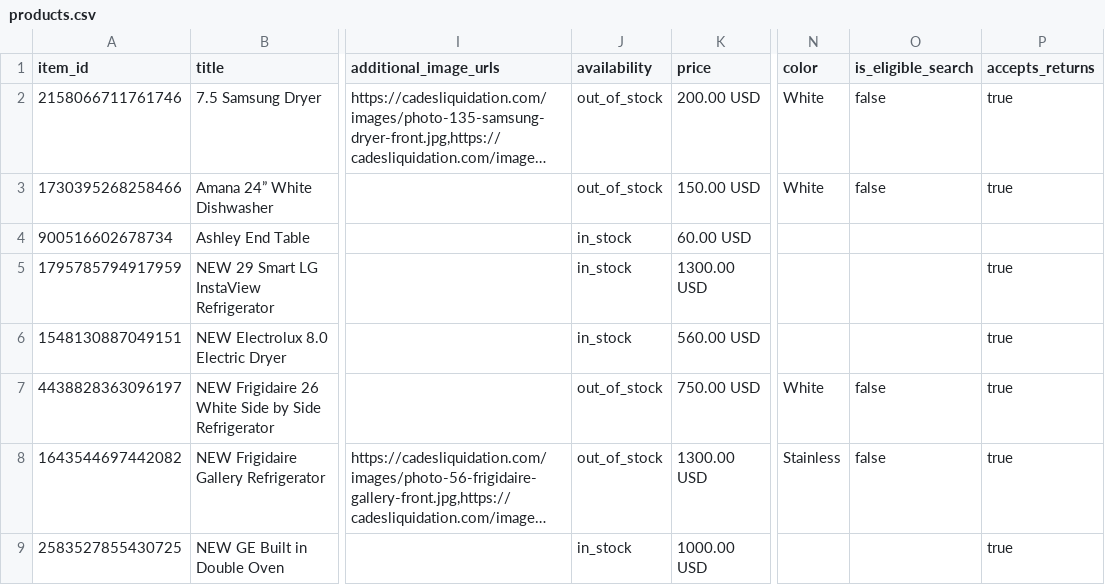
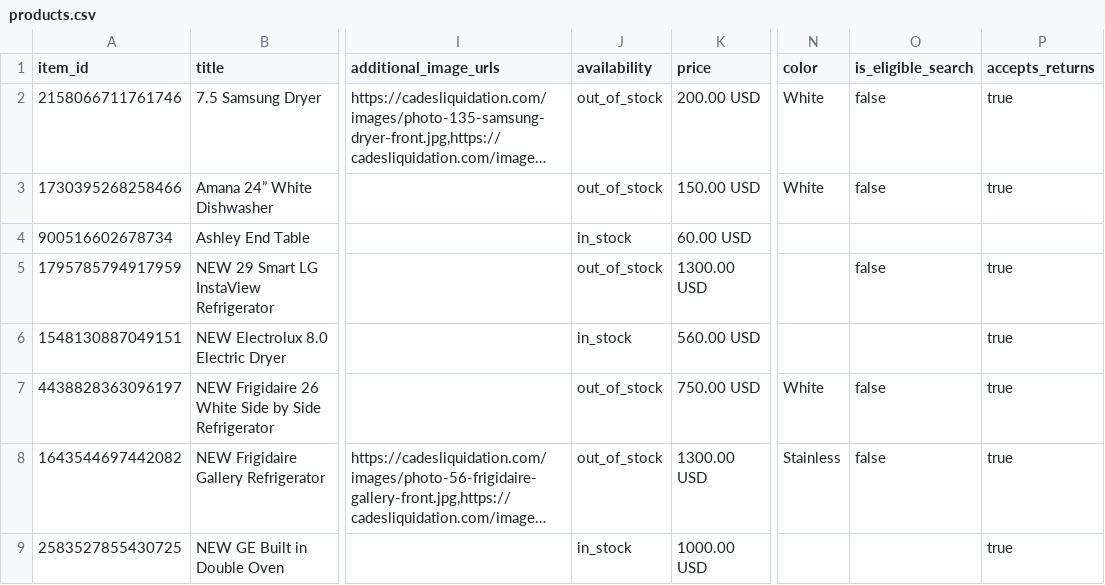
Before and after one commit to CadesLiquidation/CadesLiquidation.github.io, a CSV file: products.csv, drawn as a sheet; only a part is shown, gaps mark what is left out; long unchanged cells end in …; the diff covers the shown part only; the diff names each change by its address in the sheet, - before the commit and + after, or states it on an @@ line.

```diff
--- a/products.csv
+++ b/products.csv
-J5 (availability): in_stock
+J5 (availability): out_of_stock
-O5 (is_eligible_search): (empty)
+O5 (is_eligible_search): false
```
Also changed, not shown: 2 added rows, 4 removed rows and 4 edited cells elsewhere in this file, 49 other files.
